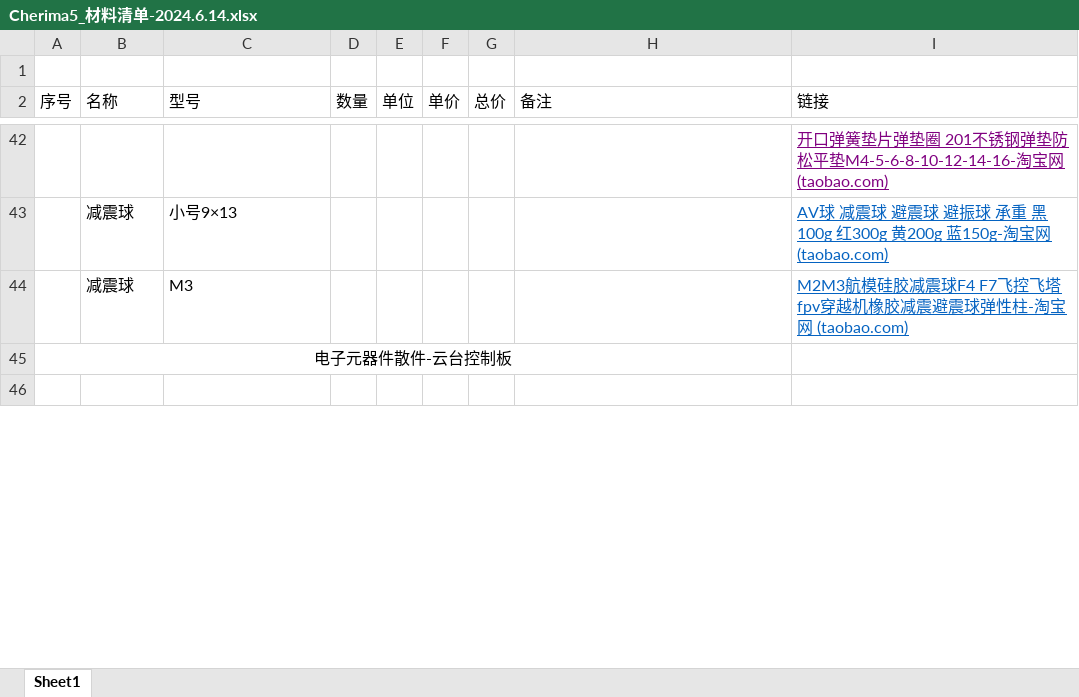
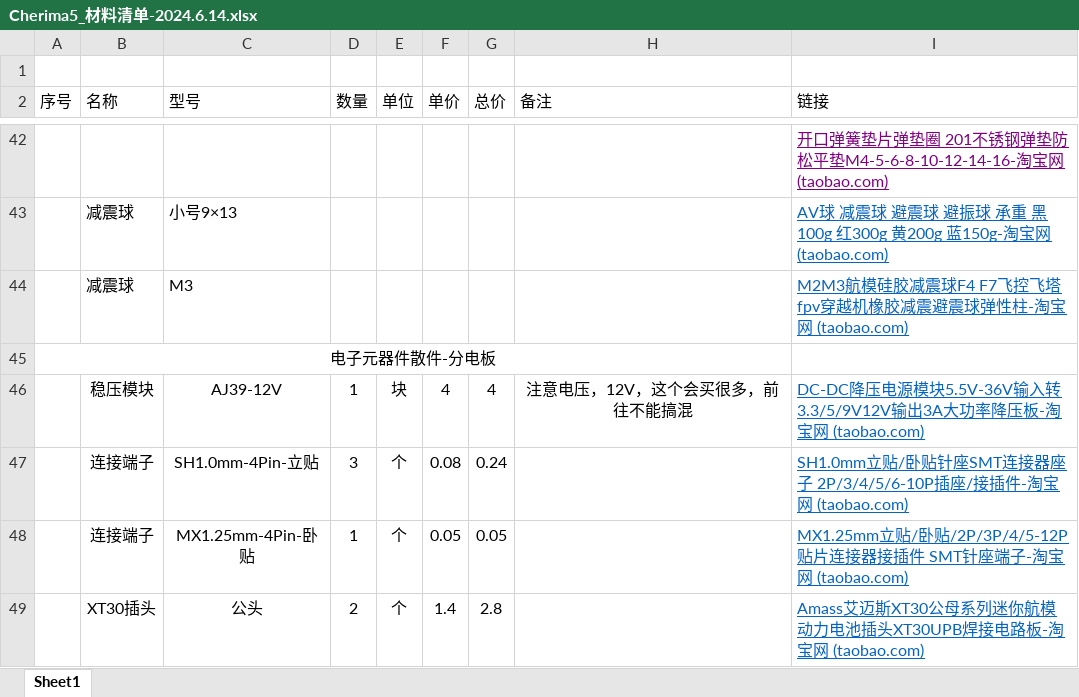
Before and after one commit to DareScanMyCode/Chimera_5_Gen.3, an Excel workbook: Cherima5_材料清单-2024.6.14.xlsx, sheet Sheet1, drawn as a sheet; only a part is shown, gaps mark what is left out; values as stored, in another font and other column widths than the file's, no borders; charts and pictures not drawn; the diff covers the shown part only; the diff names each change by its address in the sheet, - before the commit and + after, or states it on an @@ line.

```diff
--- a/Cherima5_材料清单-2024.6.14.xlsx (sheet Sheet1)
+++ b/Cherima5_材料清单-2024.6.14.xlsx (sheet Sheet1)
-A45 (序号): 电子元器件散件-云台控制板
+A45 (序号): 电子元器件散件-分电板
-row 46: (empty)
+row 46:  | 稳压模块 | AJ39-12V | 1 | 块 | 4 | 4 | 注意电压，12V，这个会买很多，前往不能搞混 | DC-DC降压电源模块5.5V-36V输入转3.3/5/9V12V输出3A大功率降压板-淘宝网 (taobao.com)
+row 47:  | 连接端子 | SH1.0mm-4Pin-立贴 | 3 | 个 | 0.08 | 0.24 |  | SH1.0mm立贴/卧贴针座SMT连接器座子 2P/3/4/5/6-10P插座/接插件-淘宝网 (taobao.com)
+row 48:  | 连接端子 | MX1.25mm-4Pin-卧贴 | 1 | 个 | 0.05 | 0.05 |  | MX1.25mm立贴/卧贴/2P/3P/4/5-12P 贴片连接器接插件 SMT针座端子-淘宝网 (taobao.com)
+row 49:  | XT30插头 | 公头 | 2 | 个 | 1.4 | 2.8 |  | Amass艾迈斯XT30公母系列迷你航模动力电池插头XT30UPB焊接电路板-淘宝网 (taobao.com)
```
Also changed, not shown: 6 added rows and 3 edited cells elsewhere in this sheet, formulas that keep their value, charts or pictures, 1 other file.
